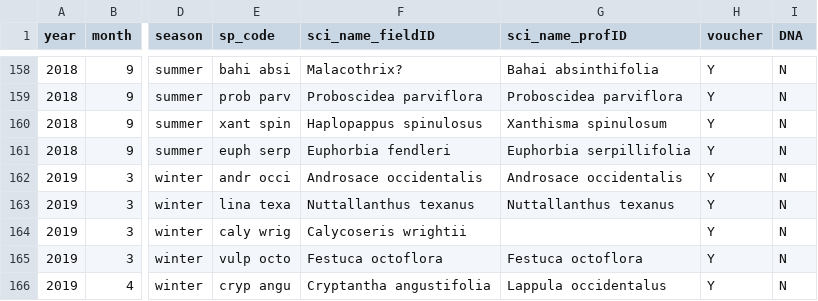
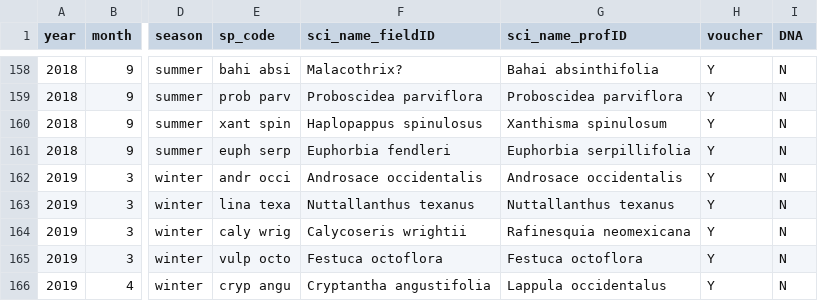
Before and after one commit to weecology/Metabarcoding, a CSV file: Data/CollectionData/plant_voucher_collection.csv, drawn as a sheet; only a part is shown, gaps mark what is left out; the diff names each change by its address in the sheet, - before the commit and + after, or states it on an @@ line.

Commit message:
remove .Rproj.user folder and update plant voucher csv

```diff
--- a/Data/CollectionData/plant_voucher_collection.csv
+++ b/Data/CollectionData/plant_voucher_collection.csv
-G164 (sci_name_profID): (empty)
+G164 (sci_name_profID): Rafinesquia neomexicana
```
